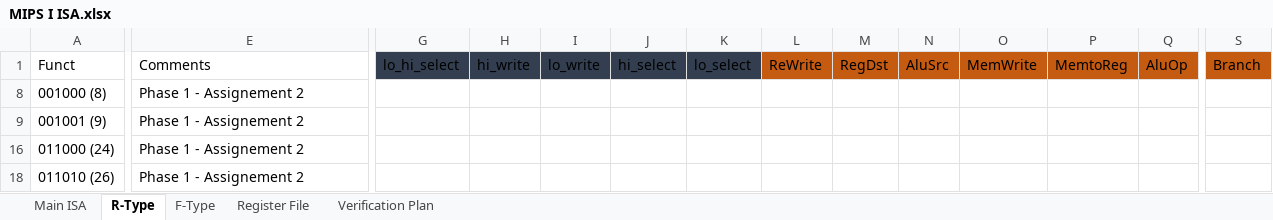
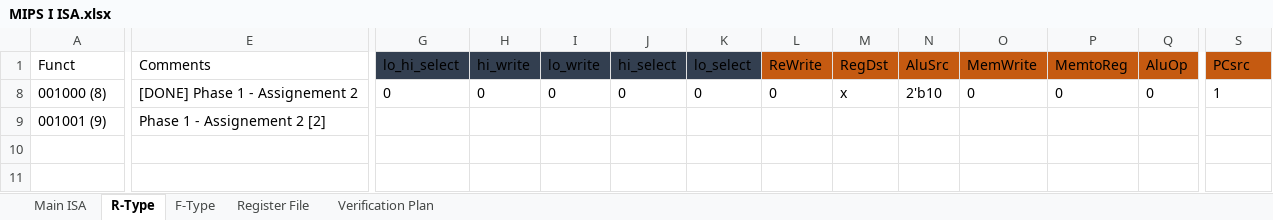
Before and after one commit to KhaledSarhan01/mips_top, an Excel workbook: docs/MIPS I ISA.xlsx, sheet R-Type, drawn as a sheet; only a part is shown, gaps mark what is left out; values as stored, in another font and other column widths than the file's, no borders; charts and pictures and table styles not drawn; rows hold the shown columns only; the diff covers the shown part only; the diff names each change by its address in the sheet, - before the commit and + after, or states it on an @@ line.

Commit message:
Phase 1 Part 2: Mult/Div Instructions are implemented and tested | Jr Instruction is implemented and Tested

```diff
--- a/docs/MIPS I ISA.xlsx (sheet R-Type)
+++ b/docs/MIPS I ISA.xlsx (sheet R-Type)
-S1: Branch
+S1: PCsrc
-E8 (Comments): Phase 1 - Assignement 2
+E8 (Comments): [DONE] Phase 1 - Assignement 2
-G8 (lo_hi_select): (empty)
+G8 (lo_hi_select): 0
-H8 (hi_write): (empty)
+H8 (hi_write): 0
-I8 (lo_write): (empty)
+I8 (lo_write): 0
-J8 (hi_select): (empty)
+J8 (hi_select): 0
-K8 (lo_select): (empty)
+K8 (lo_select): 0
-L8 (ReWrite): (empty)
+L8 (ReWrite): 0
-M8 (RegDst): (empty)
+M8 (RegDst): x
-N8 (AluSrc): (empty)
+N8 (AluSrc): 2'b10
-O8 (MemWrite): (empty)
+O8 (MemWrite): 0
-P8 (MemtoReg): (empty)
+P8 (MemtoReg): 0
-Q8 (AluOp): (empty)
+Q8 (AluOp): 0
-S8 (PCsrc): (empty)
+S8 (PCsrc): 1
-E9 (Comments): Phase 1 - Assignement 2
+E9 (Comments): Phase 1 - Assignement 2 [2]
-row 16: 011000 (24) | Phase 1 - Assignement 2
-row 18: 011010 (26) | Phase 1 - Assignement 2
```
Also changed, not shown: 1 edited cell elsewhere in this sheet, sheet Main ISA, hidden cells, 6 other files.
